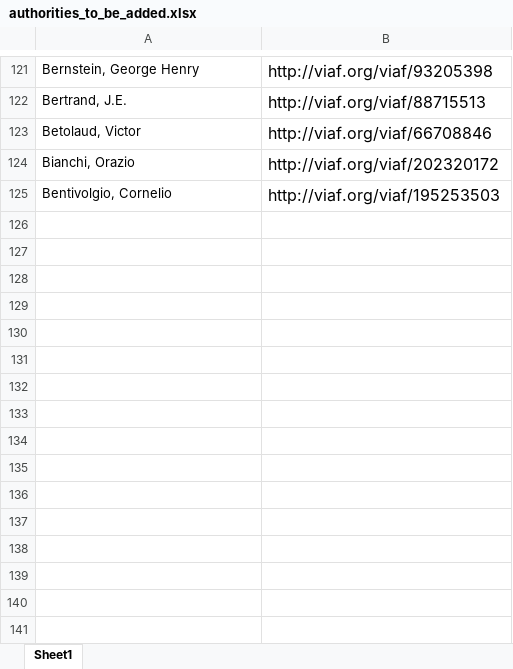
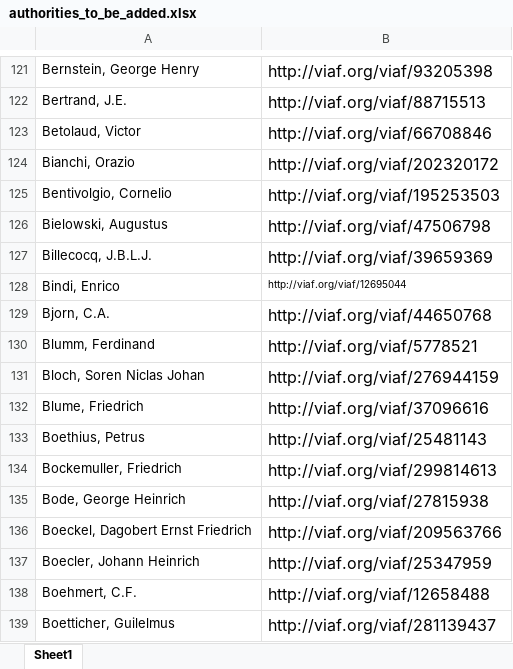
Before and after one commit to DigitalLatin/engelmann, an Excel workbook: authorities_to_be_added.xlsx, sheet Sheet1, drawn as a sheet; only a part is shown, gaps mark what is left out; values as stored, in another font and other column widths than the file's, no borders; the diff names each change by its address in the sheet, - before the commit and + after, or states it on an @@ line.

Commit message:
added viaf authorities

```diff
--- a/authorities_to_be_added.xlsx (sheet Sheet1)
+++ b/authorities_to_be_added.xlsx (sheet Sheet1)
+row 126: Bielowski, Augustus | http://viaf.org/viaf/47506798
+row 127: Billecocq, J.B.L.J. | http://viaf.org/viaf/39659369
+row 128: Bindi, Enrico | http://viaf.org/viaf/12695044
+row 129: Bjorn, C.A. | http://viaf.org/viaf/44650768
+row 130: Blumm, Ferdinand | http://viaf.org/viaf/5778521
+row 131: Bloch, Soren Niclas Johan | http://viaf.org/viaf/276944159
+row 132: Blume, Friedrich | http://viaf.org/viaf/37096616
+row 133: Boethius, Petrus | http://viaf.org/viaf/25481143
+row 134: Bockemuller, Friedrich | http://viaf.org/viaf/299814613
+row 135: Bode, George Heinrich | http://viaf.org/viaf/27815938
+row 136: Boeckel, Dagobert Ernst Friedrich | http://viaf.org/viaf/209563766
+row 137: Boecler, Johann Heinrich | http://viaf.org/viaf/25347959
+row 138: Boehmert, C.F. | http://viaf.org/viaf/12658488
+row 139: Boetticher, Guilelmus | http://viaf.org/viaf/281139437
```
